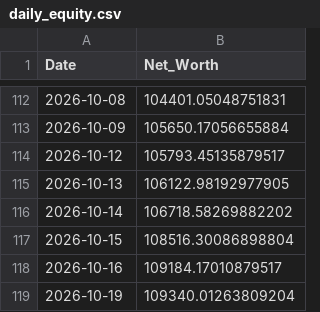
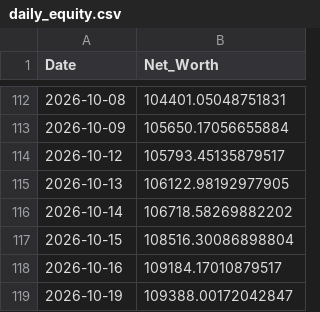
Before and after one commit to nangiasachin27/T_Raider_v3_PB, a CSV file: config/daily_equity.csv, drawn as a sheet; only a part is shown, gaps mark what is left out.

```diff
--- a/config/daily_equity.csv
+++ b/config/daily_equity.csv
@@ -118,2 +118,2 @@ Date,Net_Worth
 2026-10-16,109184.17010879517
-2026-10-19,109340.01263809204
+2026-10-19,109388.00172042847
```
Also changed, not shown: 3 other files.
